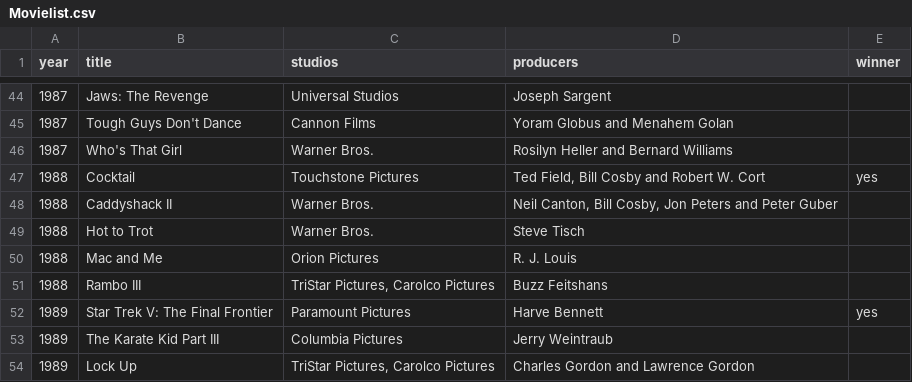
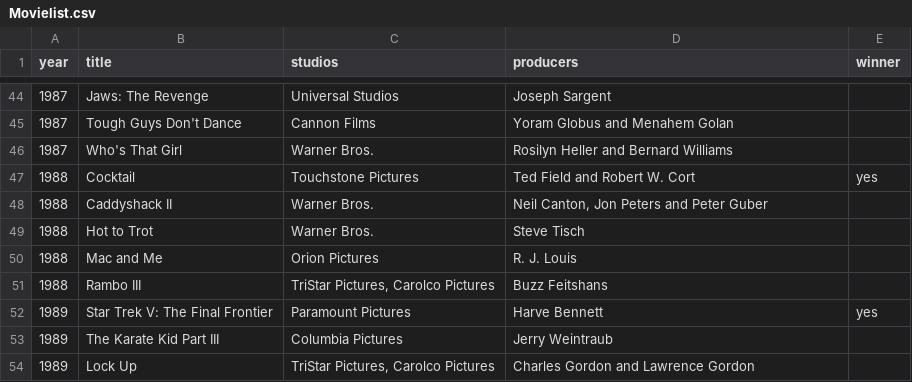
Before and after one commit to diegopctba/cras, a CSV file: Movielist.csv, drawn as a sheet; only a part is shown, gaps mark what is left out.

```diff
--- a/Movielist.csv
+++ b/Movielist.csv
@@ -46,4 +46,4 @@ year;title;studios;producers;winner
 1987;Who's That Girl;Warner Bros.;Rosilyn Heller and Bernard Williams;
-1988;Cocktail;Touchstone Pictures;Ted Field, Bill Cosby and Robert W. Cort;yes
-1988;Caddyshack II;Warner Bros.;Neil Canton, Bill Cosby, Jon Peters and Peter Guber;
+1988;Cocktail;Touchstone Pictures;Ted Field and Robert W. Cort;yes
+1988;Caddyshack II;Warner Bros.;Neil Canton, Jon Peters and Peter Guber;
 1988;Hot to Trot;Warner Bros.;Steve Tisch;
```
Also changed, not shown: 7 other files.
